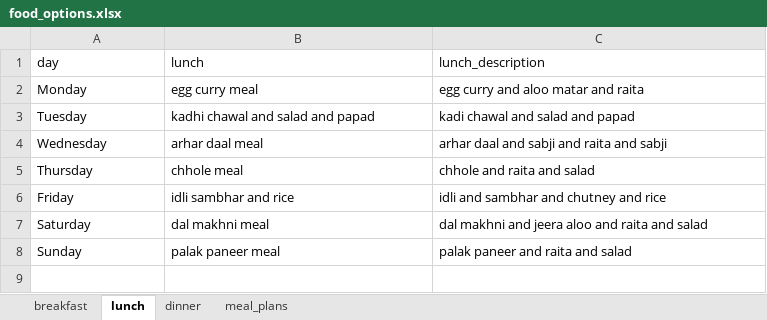
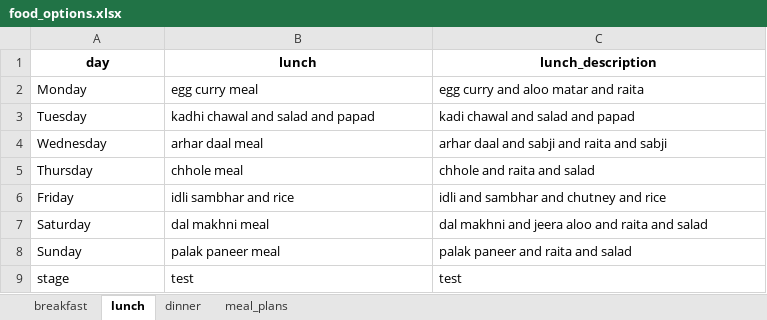
Before and after one commit to arch225/meal_recommender, an Excel workbook: data/food_options.xlsx, sheet lunch, drawn as a sheet; values as stored, in another font and other column widths than the file's, no borders; the diff names each change by its address in the sheet, - before the commit and + after, or states it on an @@ line.

Commit message:
option to update menu

```diff
--- a/data/food_options.xlsx (sheet lunch)
+++ b/data/food_options.xlsx (sheet lunch)
@@ A1:C1 bold: off → on, alignment: left → center @@
+row 9: stage | test | test
```
Also changed, not shown: sheet breakfast, 2 other files.
